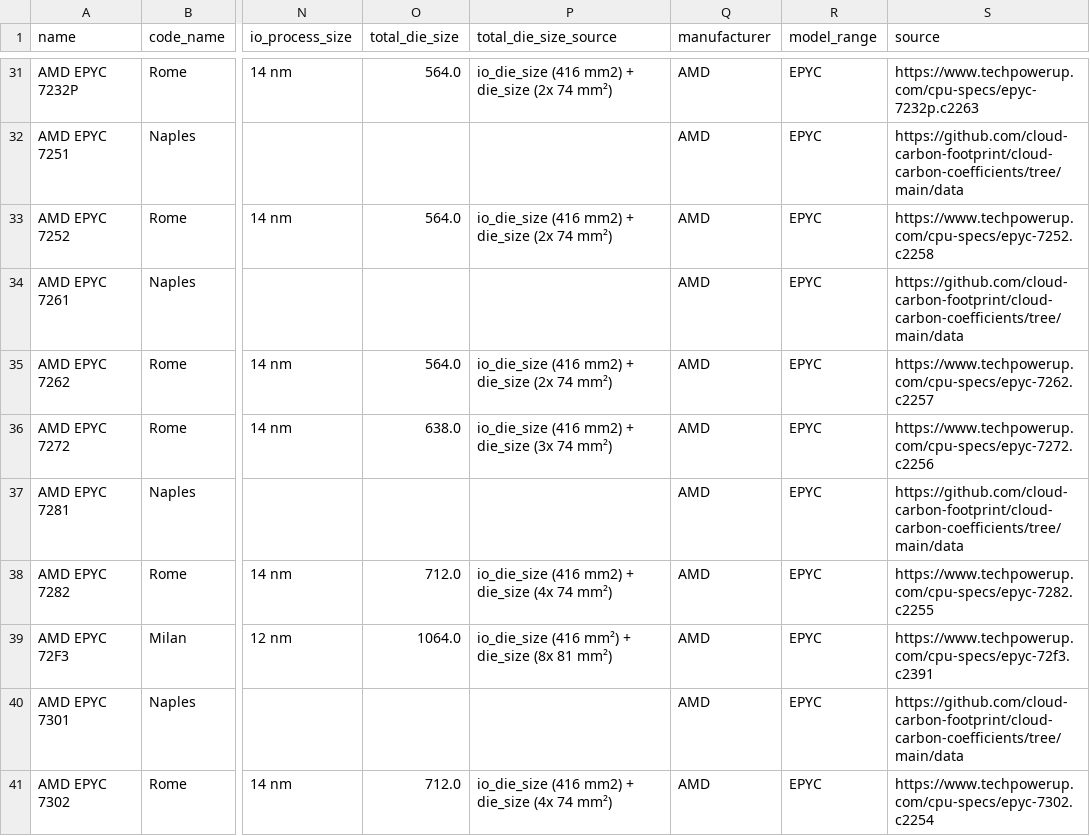
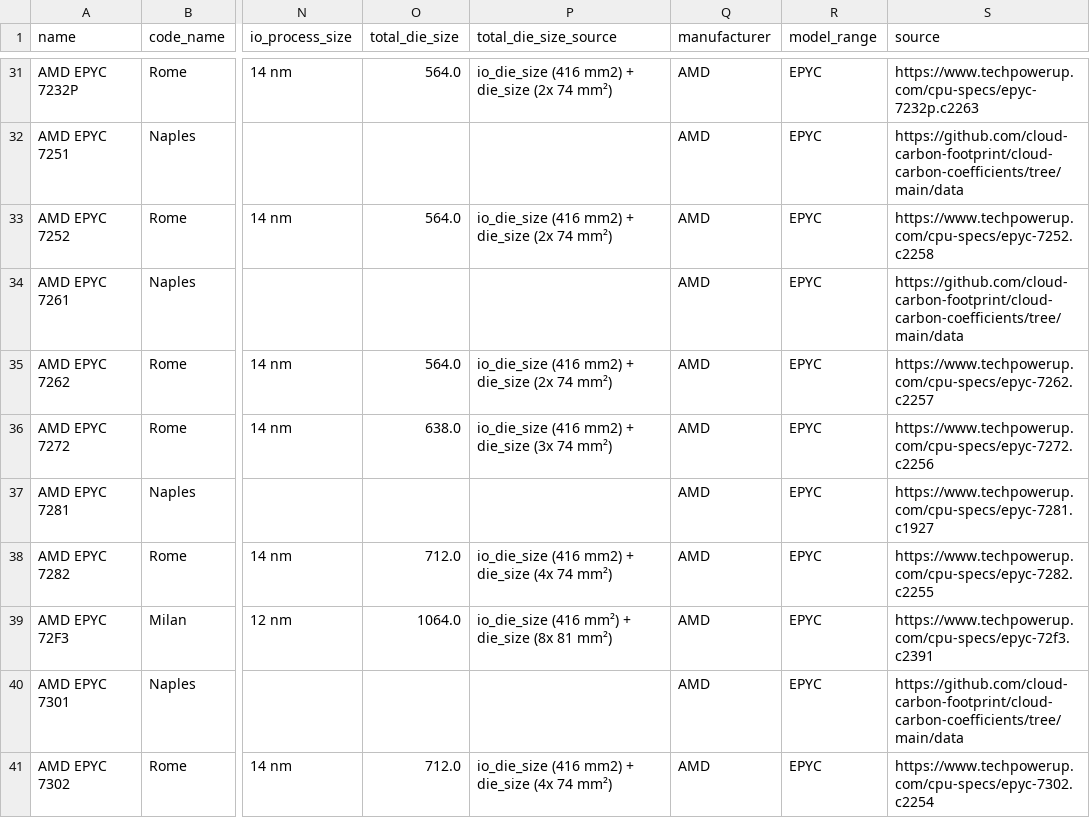
Before and after one commit to Boavizta/boaviztapi, a CSV file: boaviztapi/data/crowdsourcing/cpu_specs.csv, drawn as a sheet; only a part is shown, gaps mark what is left out; the diff names each change by its address in the sheet, - before the commit and + after, or states it on an @@ line.

Commit message:
data: add 7218 spec link

```diff
--- a/boaviztapi/data/crowdsourcing/cpu_specs.csv
+++ b/boaviztapi/data/crowdsourcing/cpu_specs.csv
-S37 (source): https://github.com/cloud-carbon-footprint/cloud-carbon-coefficients/tree/main/data
+S37 (source): https://www.techpowerup.com/cpu-specs/epyc-7281.c1927
```
